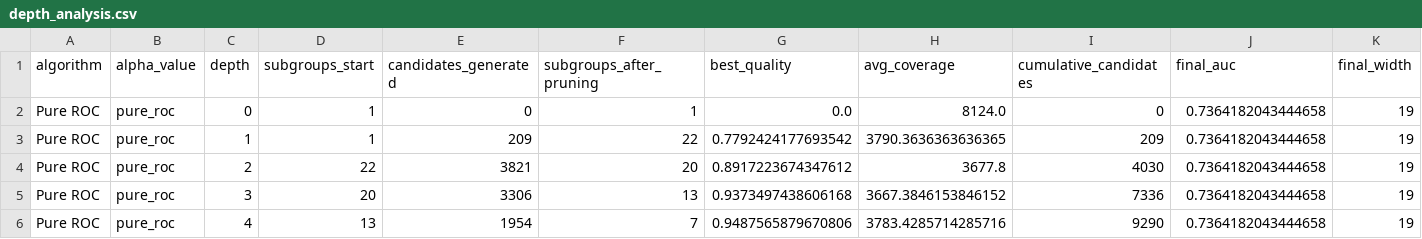
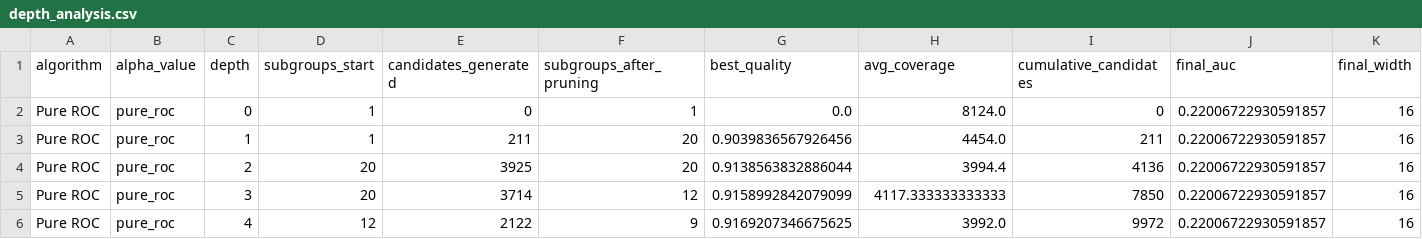
Before and after one commit to Atilio-Gabriello/ResearchTopics_ROC, a CSV file: runs/all_datasets_complete/mushroom/depth_analysis.csv, drawn as a sheet.

```diff
--- a/runs/all_datasets_complete/mushroom/depth_analysis.csv
+++ b/runs/all_datasets_complete/mushroom/depth_analysis.csv
@@ -1,6 +1,6 @@
 algorithm,alpha_value,depth,subgroups_start,candidates_generated,subgroups_after_pruning,best_quality,avg_coverage,cumulative_candidates,final_auc,final_width
-Pure ROC,pure_roc,0,1,0,1,0.0,8124.0,0,0.7364182043444658,19
-Pure ROC,pure_roc,1,1,209,22,0.7792424177693542,3790.3636363636365,209,0.7364182043444658,19
-Pure ROC,pure_roc,2,22,3821,20,0.8917223674347612,3677.8,4030,0.7364182043444658,19
-Pure ROC,pure_roc,3,20,3306,13,0.9373497438606168,3667.3846153846152,7336,0.7364182043444658,19
-Pure ROC,pure_roc,4,13,1954,7,0.9487565879670806,3783.4285714285716,9290,0.7364182043444658,19
+Pure ROC,pure_roc,0,1,0,1,0.0,8124.0,0,0.22006722930591857,16
+Pure ROC,pure_roc,1,1,211,20,0.9039836567926456,4454.0,211,0.22006722930591857,16
+Pure ROC,pure_roc,2,20,3925,20,0.9138563832886044,3994.4,4136,0.22006722930591857,16
+Pure ROC,pure_roc,3,20,3714,12,0.9158992842079099,4117.333333333333,7850,0.22006722930591857,16
+Pure ROC,pure_roc,4,12,2122,9,0.9169207346675625,3992.0,9972,0.22006722930591857,16
```
Also changed, not shown: runs/all_datasets_complete/adult/alpha_pure_roc/roc_points.csv, runs/all_datasets_complete/adult/alpha_pure_roc/subgroups.csv, 56 other files.
